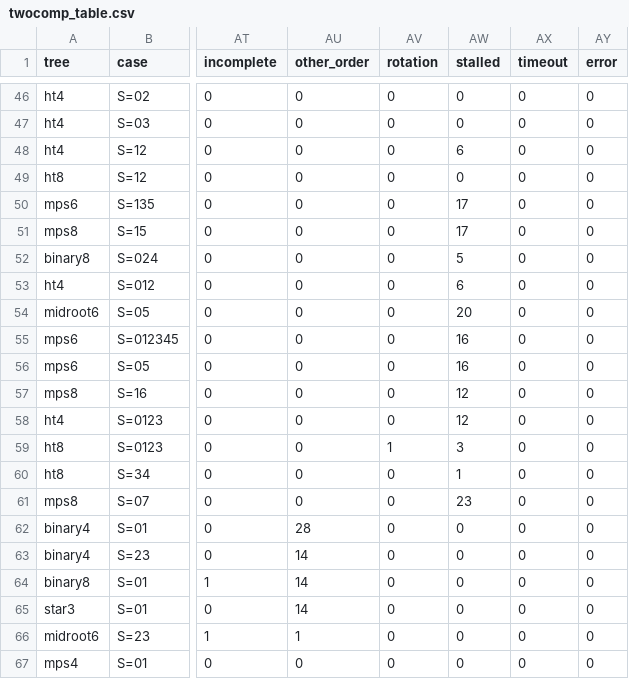
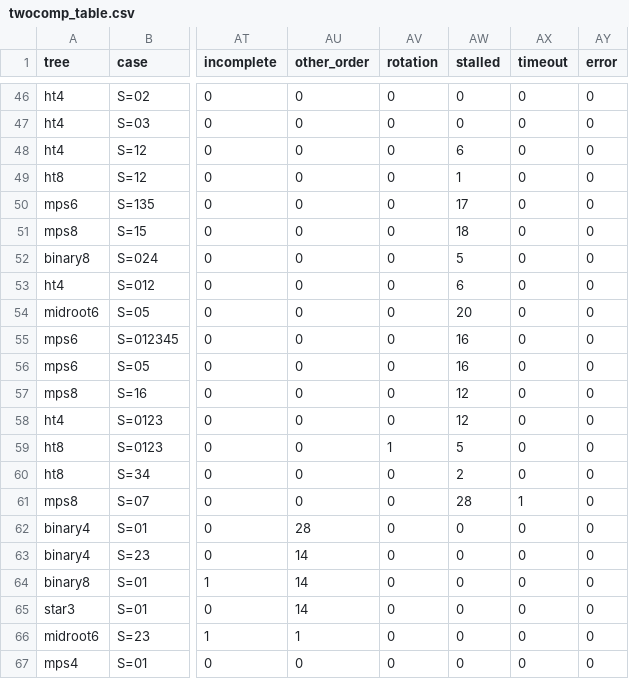
Before and after one commit to seamus-fallows/TTN-regimes, a CSV file: experiments/locality/results/twocomp_table.csv, drawn as a sheet; only a part is shown, gaps mark what is left out; the diff names each change by its address in the sheet, - before the commit and + after, or states it on an @@ line.

```diff
--- a/experiments/locality/results/twocomp_table.csv
+++ b/experiments/locality/results/twocomp_table.csv
-AW49 (stalled): 0
+AW49 (stalled): 1
-AW51 (stalled): 17
+AW51 (stalled): 18
-AW59 (stalled): 3
+AW59 (stalled): 5
-AW60 (stalled): 1
+AW60 (stalled): 2
-AW61 (stalled): 23
+AW61 (stalled): 28
-AX61 (timeout): 0
+AX61 (timeout): 1
```
Also changed, not shown: experiments/locality/results/levels_summary.csv, 3 other files.
